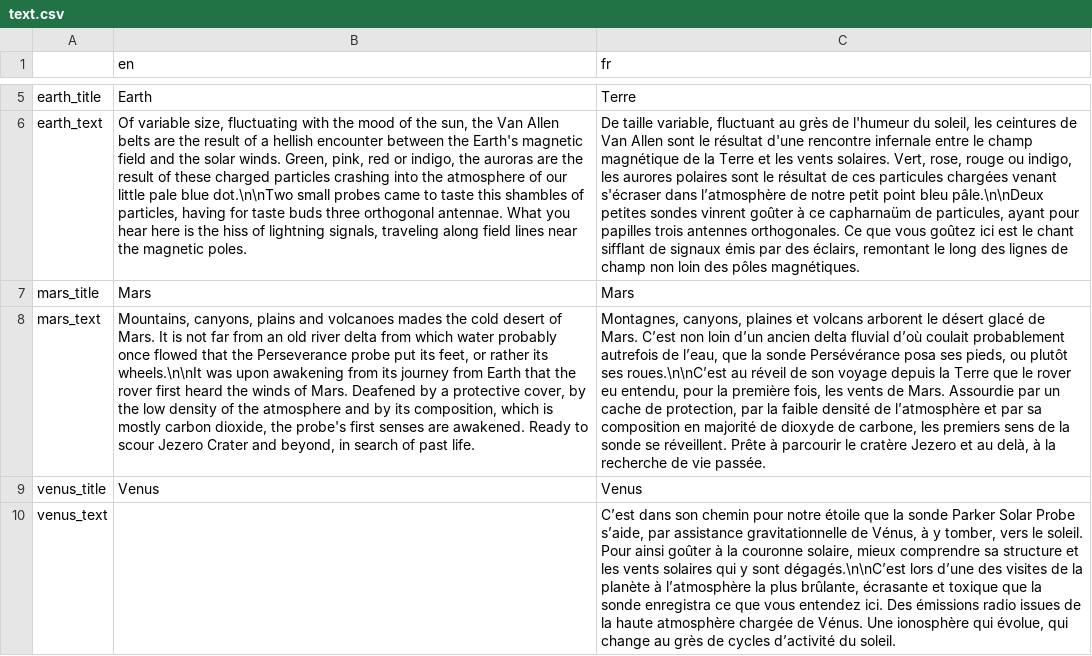
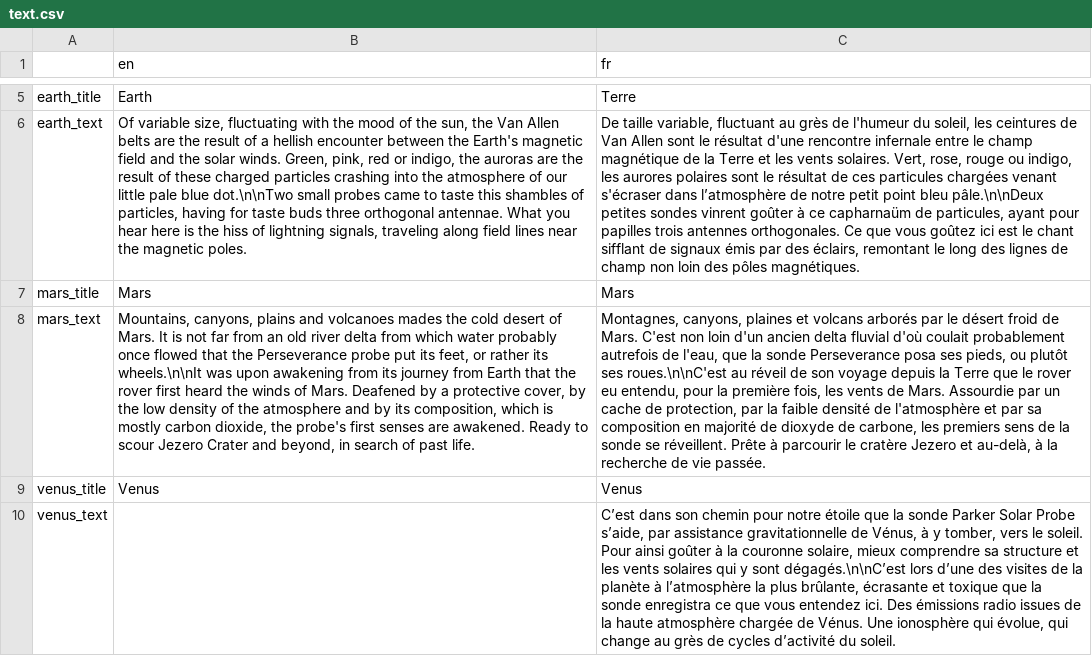
Before and after one commit to lekernelpanic/pound-probe, a CSV file: sound-probe/text/text.csv, drawn as a sheet; only a part is shown, gaps mark what is left out; the diff names each change by its address in the sheet, - before the commit and + after, or states it on an @@ line.

Commit message:
Mars french text corrections

```diff
--- a/sound-probe/text/text.csv
+++ b/sound-probe/text/text.csv
-C8 (fr): …et volcans arborent le désert glacé de Mars. C’est non loin d’un ancien delta fluvial d’où coulait probablement autrefois de l’eau, que la sonde Persévérance posa ses pieds, ou plutôt ses roues.\n\nC’est au réveil de son voyage depuis la Terre que le rover eu entendu, pour la première fois, les vents de Mars. Assourdie par un cache de protection, par la faible densité de l’atmosphère et par sa composition en majorité de dioxyde de carbone, les premiers sens de la sonde se réveillent. Prête à parcourir le cratère Jezero et au delà, à la…
+C8 (fr): …et volcans arborés par le désert froid de Mars. C'est non loin d'un ancien delta fluvial d'où coulait probablement autrefois de l'eau, que la sonde Perseverance posa ses pieds, ou plutôt ses roues.\n\nC'est au réveil de son voyage depuis la Terre que le rover eu entendu, pour la première fois, les vents de Mars. Assourdie par un cache de protection, par la faible densité de l'atmosphère et par sa composition en majorité de dioxyde de carbone, les premiers sens de la sonde se réveillent. Prête à parcourir le cratère Jezero et au-delà, à la…
```
Also changed, not shown: 2 other files.
